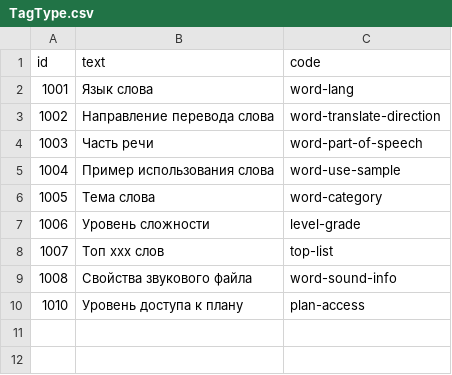
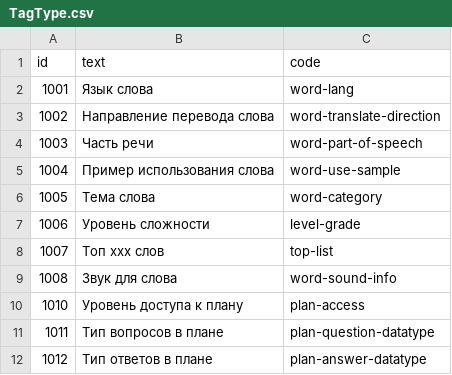
Before and after one commit to SazonovDenis/run-game, a CSV file: run-game/src/run/game/model/dbdata/TagType.csv, drawn as a sheet.

```diff
--- a/run-game/src/run/game/model/dbdata/TagType.csv
+++ b/run-game/src/run/game/model/dbdata/TagType.csv
@@ -8,3 +8,5 @@ id,text,code
 1007,Топ ххх слов,top-list
-1008,Свойства звукового файла,word-sound-info
+1008,Звук для слова,word-sound-info
 1010,Уровень доступа к плану,plan-access
+1011,Тип вопросов в плане,plan-question-datatype
+1012,Тип ответов в плане,plan-answer-datatype
```
Also changed, not shown: 16 other files.
